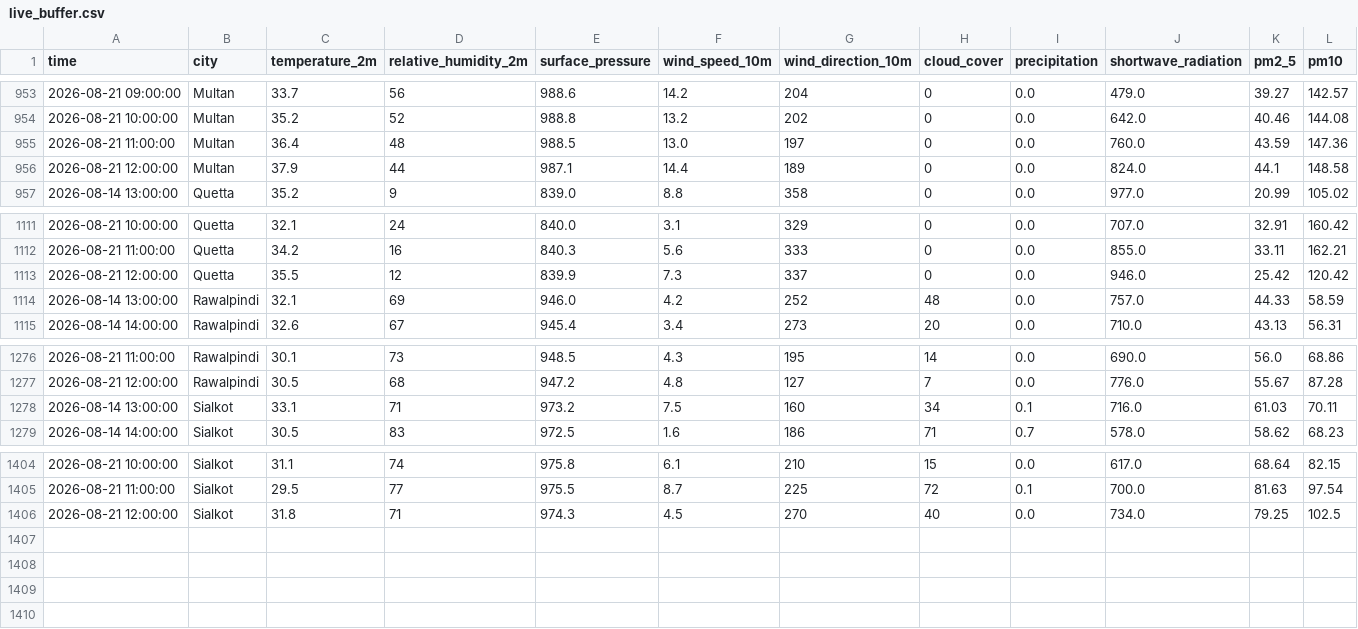
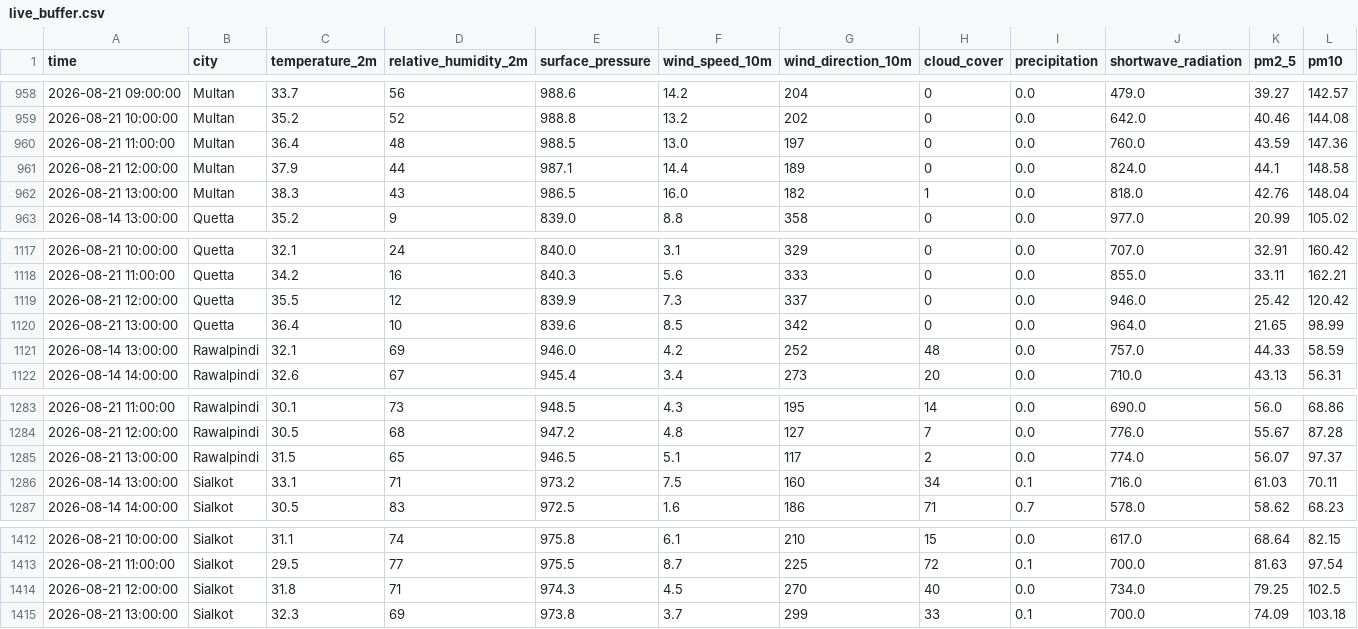
Before and after one commit to amnaaltaf98-gif/10P_AQI_PREDICTOR, a CSV file: data/live_buffer.csv, drawn as a sheet; only a part is shown, gaps mark what is left out; rows hold the shown columns only; the diff covers the shown part only; the diff names each change by its address in the sheet, - before the commit and + after, or states it on an @@ line.

```diff
--- a/data/live_buffer.csv
+++ b/data/live_buffer.csv
+row 962: 2026-08-21 13:00:00 | Multan | 38.3 | 43 | 986.5 | 16.0 | 182 | 1 | 0.0 | 818.0 | 42.76 | 148.04
+row 1120: 2026-08-21 13:00:00 | Quetta | 36.4 | 10 | 839.6 | 8.5 | 342 | 0 | 0.0 | 964.0 | 21.65 | 98.99
+row 1285: 2026-08-21 13:00:00 | Rawalpindi | 31.5 | 65 | 946.5 | 5.1 | 117 | 2 | 0.0 | 774.0 | 56.07 | 97.37
+row 1415: 2026-08-21 13:00:00 | Sialkot | 32.3 | 69 | 973.8 | 3.7 | 299 | 33 | 0.1 | 700.0 | 74.09 | 103.18
```
Also changed, not shown: 5 added rows elsewhere in this file.
